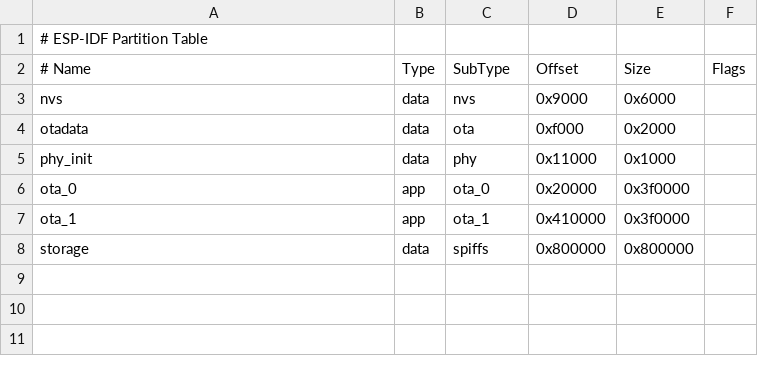
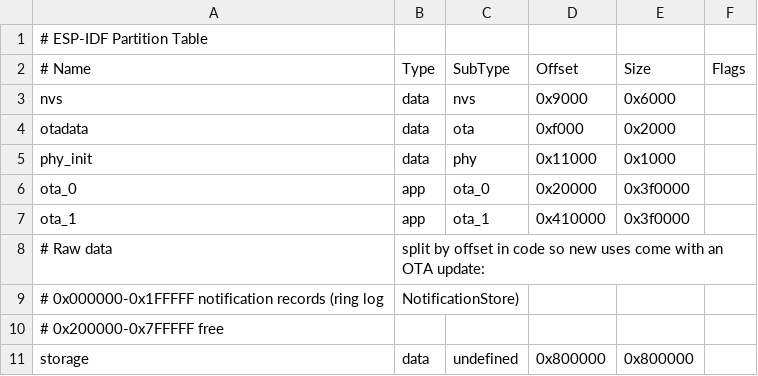
Before and after one commit to xiaohuangtx/ANCS-ESP32, a CSV file: partitions/16m.csv, drawn as a sheet.

Commit message:
feat(notification): 通知记录和 Webhook 上传状态持久化到 Flash
- 新增 NotificationStore：在 storage 分区前 2MB 上做环形日志，按 4KB 扇区
  顺序追加，写满后擦除最旧扇区，各扇区擦写均衡；每条记录带 CRC，掉电只丢
  当前一条。约 1KB 一条时每条约 0.25 次扇区擦除，每秒 1 条不停也能用约 6 年
- 上传状态（等待上传 / 已上传 / 上传失败 / 未配置）是记录头里的一个字节，
  只清 bit 原地写入，不擦除扇区
- 开机从 Flash 恢复通知记录和已上报指纹，ESP32 重启后 iOS 重发的已有通知
  也会被跳过；重启前未上传完成的通知开机后补发（最多队列的一半）
- 管理后台显示待上传 / 上传失败标记；「清空」改为记录水位线（NVS history
  /cleared），不擦除 Flash
- 16m.csv 的 storage 子类型改为 undefined，大小仍为 8MB，其余 6MB 预留给
  以后按偏移使用，新增内容只需 OTA；4m / 8m 分区表没有 storage，自动只存内存

```diff
--- a/partitions/16m.csv
+++ b/partitions/16m.csv
@@ -7,2 +7,5 @@ ota_0,    app,  ota_0,   0x20000,   0x3f0000,
 ota_1,    app,  ota_1,   0x410000,  0x3f0000,
-storage,  data, spiffs,  0x800000,  0x800000,
+# Raw data, split by offset in code so new uses come with an OTA update:
+# 0x000000-0x1FFFFF notification records (ring log, NotificationStore)
+# 0x200000-0x7FFFFF free
+storage,  data, undefined, 0x800000,  0x800000,
```
Also changed, not shown: 15 other files.
